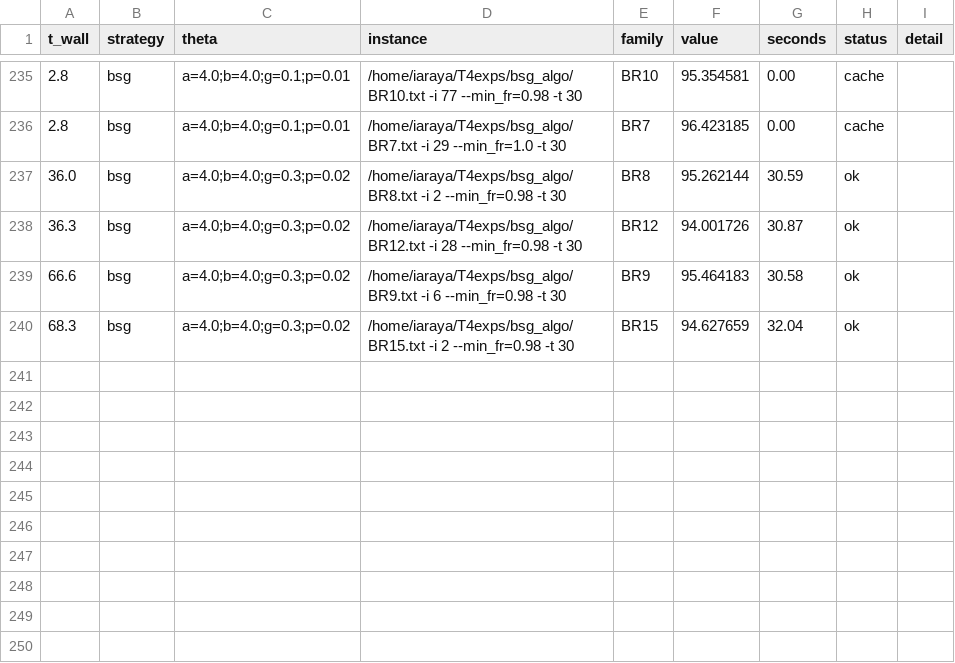
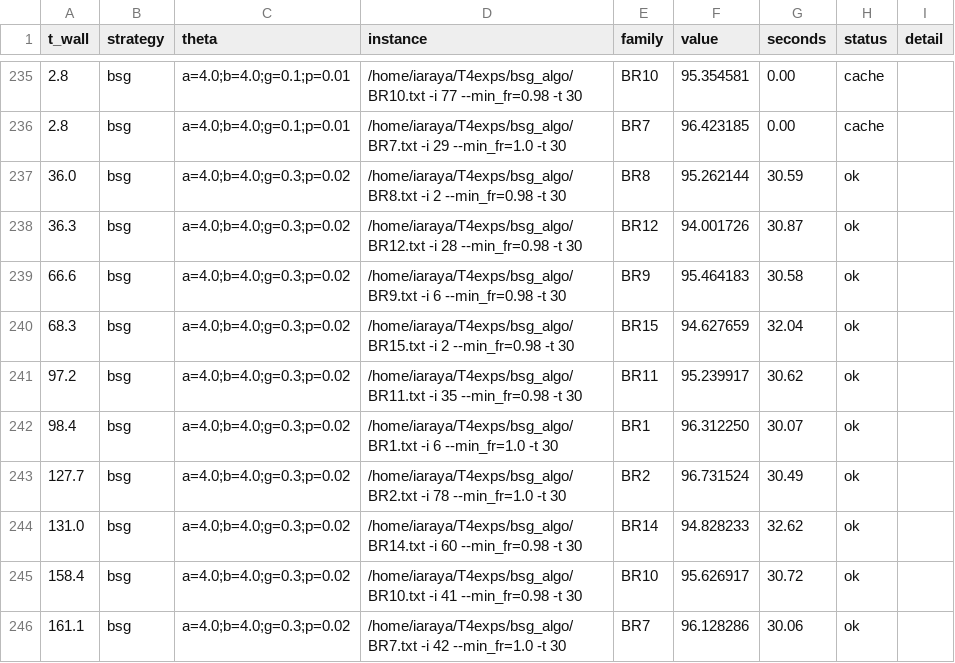
Before and after one commit to rilianx/T4exps_clean, a CSV file: runs/stage3_calauto_o4_c0.98_evals.csv, drawn as a sheet; only a part is shown, gaps mark what is left out.

```diff
--- a/runs/stage3_calauto_o4_c0.98_evals.csv
+++ b/runs/stage3_calauto_o4_c0.98_evals.csv
@@ -240 +240,7 @@ t_wall,strategy,theta,instance,family,value,seconds,status,detail
 68.3,bsg,a=4.0;b=4.0;g=0.3;p=0.02,/home/iaraya/T4exps/bsg_algo/BR15.txt -i 2 --min_fr=0.98 -t 30,BR15,94.627659,32.04,ok,
+97.2,bsg,a=4.0;b=4.0;g=0.3;p=0.02,/home/iaraya/T4exps/bsg_algo/BR11.txt -i 35 --min_fr=0.98 -t 30,BR11,95.239917,30.62,ok,
+98.4,bsg,a=4.0;b=4.0;g=0.3;p=0.02,/home/iaraya/T4exps/bsg_algo/BR1.txt -i 6 --min_fr=1.0 -t 30,BR1,96.312250,30.07,ok,
+127.7,bsg,a=4.0;b=4.0;g=0.3;p=0.02,/home/iaraya/T4exps/bsg_algo/BR2.txt -i 78 --min_fr=1.0 -t 30,BR2,96.731524,30.49,ok,
+131.0,bsg,a=4.0;b=4.0;g=0.3;p=0.02,/home/iaraya/T4exps/bsg_algo/BR14.txt -i 60 --min_fr=0.98 -t 30,BR14,94.828233,32.62,ok,
+158.4,bsg,a=4.0;b=4.0;g=0.3;p=0.02,/home/iaraya/T4exps/bsg_algo/BR10.txt -i 41 --min_fr=0.98 -t 30,BR10,95.626917,30.72,ok,
+161.1,bsg,a=4.0;b=4.0;g=0.3;p=0.02,/home/iaraya/T4exps/bsg_algo/BR7.txt -i 42 --min_fr=1.0 -t 30,BR7,96.128286,30.06,ok,
```
Also changed, not shown: runs/stage3_calauto_o3_c0.98_evals.csv, runs/stage3_calauto_o5_c0.98_evals.csv, 10 other files.
